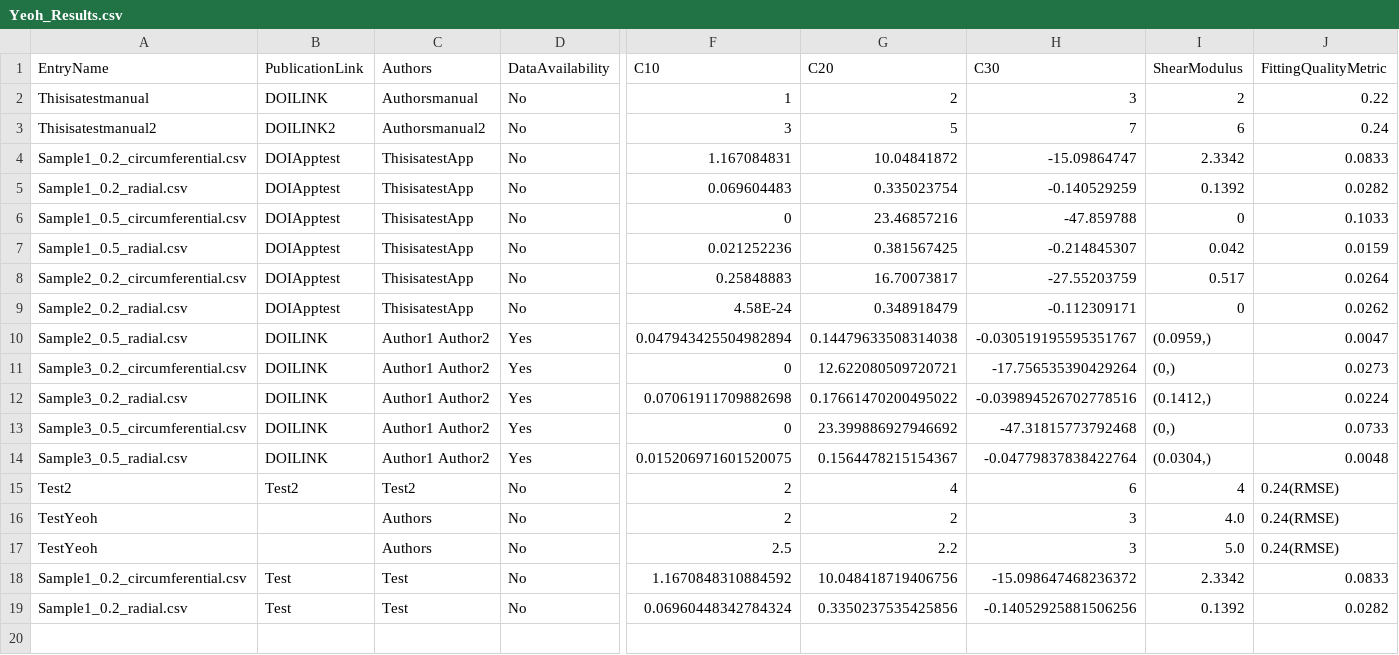
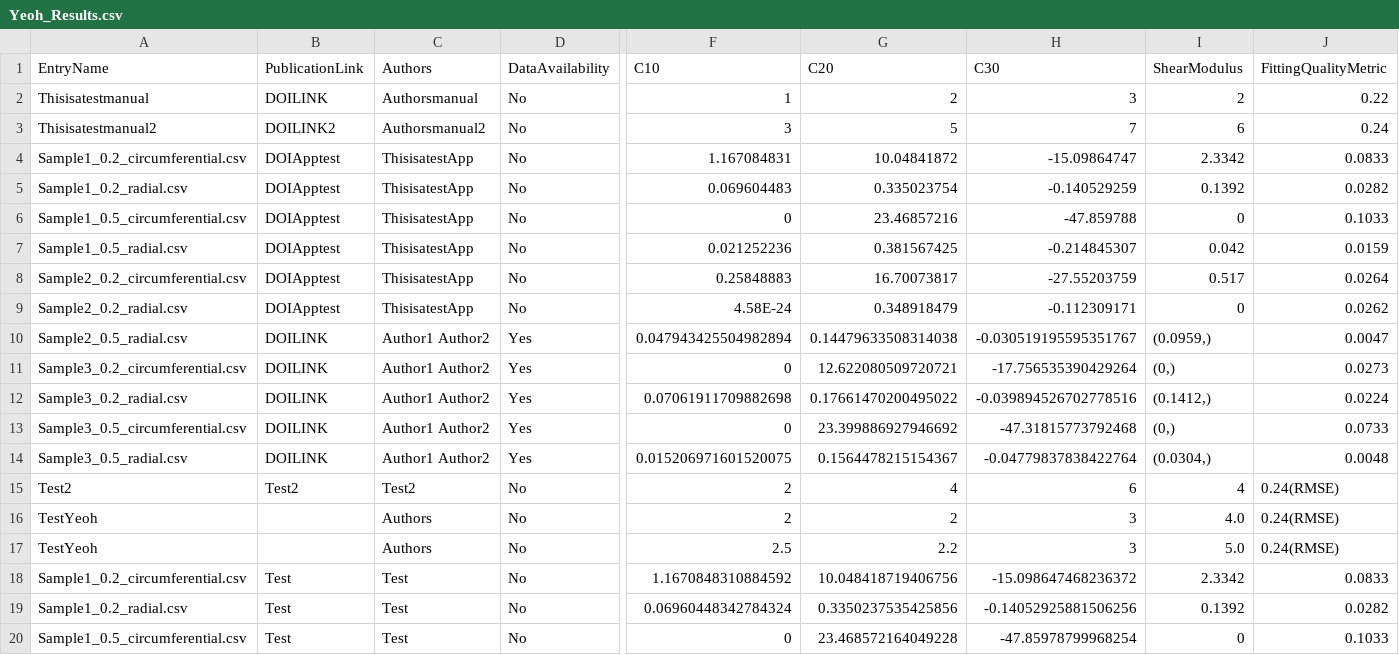
Before and after one commit to STBDATABS/Models, a CSV file: Yeoh_Results.csv, drawn as a sheet; only a part is shown, gaps mark what is left out; rows hold the shown columns only; the diff names each change by its address in the sheet, - before the commit and + after, or states it on an @@ line.

Commit message:
Append results for Yeoh with note

```diff
--- a/Yeoh_Results.csv
+++ b/Yeoh_Results.csv
+row 20: Sample1_0.5_circumferential.csv | Test | Test | No | 0 | 23.468572164049228 | -47.85978799968254 | 0 | 0.1033
```
